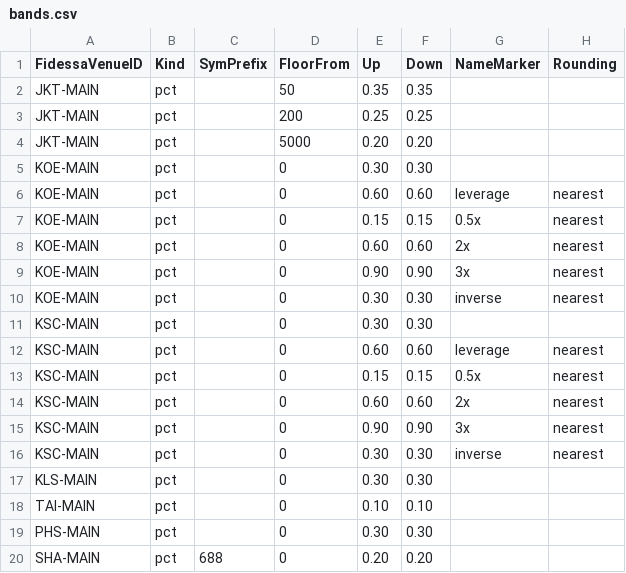
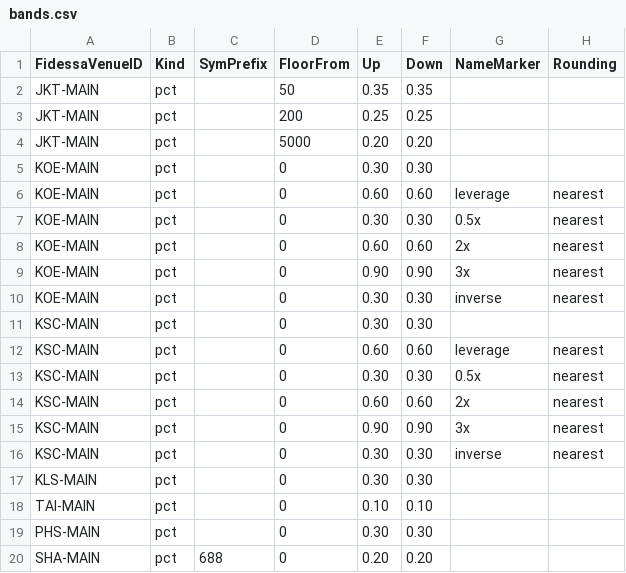
Before and after one commit to kas77000/avo, a CSV file: LimitUpDown/config/bands.csv, drawn as a sheet; only a part is shown.

```diff
--- a/LimitUpDown/config/bands.csv
+++ b/LimitUpDown/config/bands.csv
@@ -6,3 +6,3 @@ KOE-MAIN,pct,,0,0.30,0.30,,
 KOE-MAIN,pct,,0,0.60,0.60,leverage,nearest
-KOE-MAIN,pct,,0,0.15,0.15,0.5x,nearest
+KOE-MAIN,pct,,0,0.30,0.30,0.5x,nearest
 KOE-MAIN,pct,,0,0.60,0.60,2x,nearest
@@ -12,3 +12,3 @@ KSC-MAIN,pct,,0,0.30,0.30,,
 KSC-MAIN,pct,,0,0.60,0.60,leverage,nearest
-KSC-MAIN,pct,,0,0.15,0.15,0.5x,nearest
+KSC-MAIN,pct,,0,0.30,0.30,0.5x,nearest
 KSC-MAIN,pct,,0,0.60,0.60,2x,nearest
```
Also changed, not shown: 1 other file.
